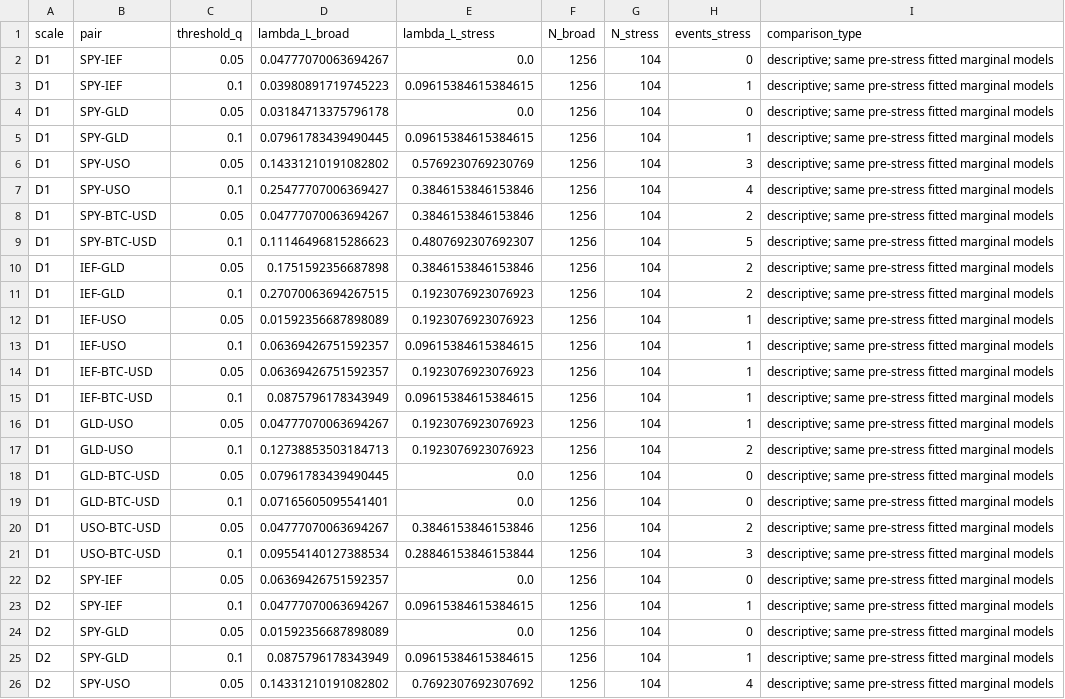
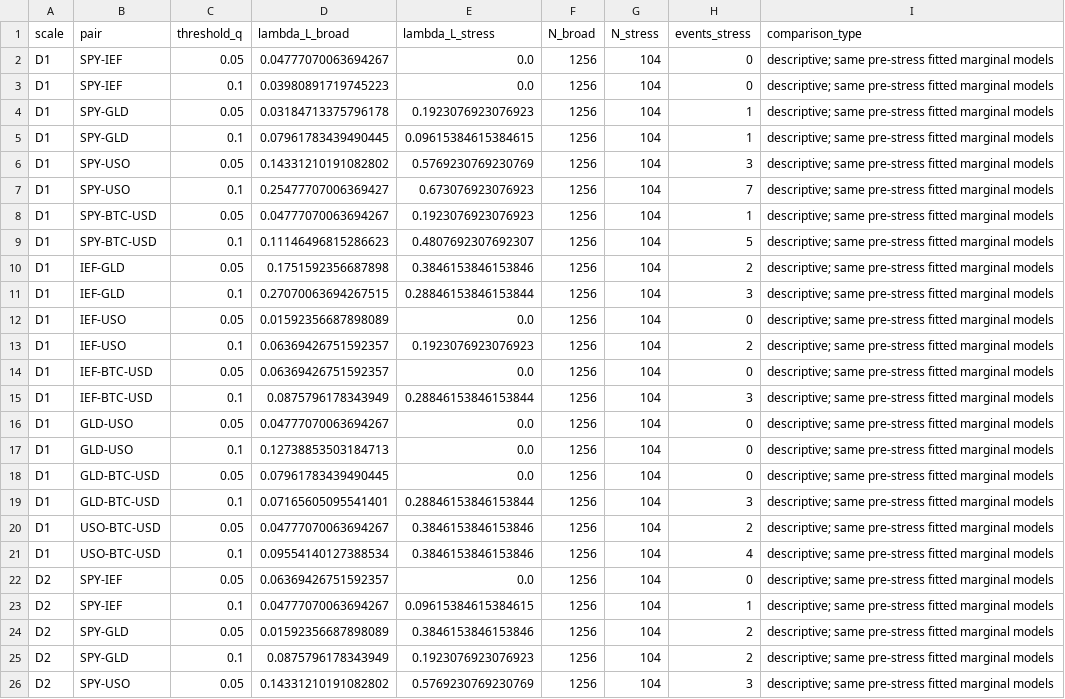
Before and after one commit to imaadh-ifthi/saifa_tiramisu, a CSV file: results/tail_dependence_stress.csv, drawn as a sheet; only a part is shown; the diff covers the shown part only.

```diff
--- a/results/tail_dependence_stress.csv
+++ b/results/tail_dependence_stress.csv
@@ -2,25 +2,25 @@ scale,pair,threshold_q,lambda_L_broad,lambda_L_stress,N_broad,N_stress,events_st
 D1,SPY-IEF,0.05,0.04777070063694267,0.0,1256,104,0,descriptive; same pre-stress fitted marginal models
-D1,SPY-IEF,0.1,0.03980891719745223,0.09615384615384615,1256,104,1,descriptive; same pre-stress fitted marginal models
-D1,SPY-GLD,0.05,0.03184713375796178,0.0,1256,104,0,descriptive; same pre-stress fitted marginal models
+D1,SPY-IEF,0.1,0.03980891719745223,0.0,1256,104,0,descriptive; same pre-stress fitted marginal models
+D1,SPY-GLD,0.05,0.03184713375796178,0.1923076923076923,1256,104,1,descriptive; same pre-stress fitted marginal models
 D1,SPY-GLD,0.1,0.07961783439490445,0.09615384615384615,1256,104,1,descriptive; same pre-stress fitted marginal models
 D1,SPY-USO,0.05,0.14331210191082802,0.5769230769230769,1256,104,3,descriptive; same pre-stress fitted marginal models
-D1,SPY-USO,0.1,0.25477707006369427,0.3846153846153846,1256,104,4,descriptive; same pre-stress fitted marginal models
-D1,SPY-BTC-USD,0.05,0.04777070063694267,0.3846153846153846,1256,104,2,descriptive; same pre-stress fitted marginal models
+D1,SPY-USO,0.1,0.25477707006369427,0.673076923076923,1256,104,7,descriptive; same pre-stress fitted marginal models
+D1,SPY-BTC-USD,0.05,0.04777070063694267,0.1923076923076923,1256,104,1,descriptive; same pre-stress fitted marginal models
 D1,SPY-BTC-USD,0.1,0.11146496815286623,0.4807692307692307,1256,104,5,descriptive; same pre-stress fitted marginal models
 D1,IEF-GLD,0.05,0.1751592356687898,0.3846153846153846,1256,104,2,descriptive; same pre-stress fitted marginal models
-D1,IEF-GLD,0.1,0.27070063694267515,0.1923076923076923,1256,104,2,descriptive; same pre-stress fitted marginal models
-D1,IEF-USO,0.05,0.01592356687898089,0.1923076923076923,1256,104,1,descriptive; same pre-stress fitted marginal models
-D1,IEF-USO,0.1,0.06369426751592357,0.09615384615384615,1256,104,1,descriptive; same pre-stress fitted marginal models
-D1,IEF-BTC-USD,0.05,0.06369426751592357,0.1923076923076923,1256,104,1,descriptive; same pre-stress fitted marginal models
-D1,IEF-BTC-USD,0.1,0.0875796178343949,0.09615384615384615,1256,104,1,descriptive; same pre-stress fitted marginal models
-D1,GLD-USO,0.05,0.04777070063694267,0.1923076923076923,1256,104,1,descriptive; same pre-stress fitted marginal models
-D1,GLD-USO,0.1,0.12738853503184713,0.1923076923076923,1256,104,2,descriptive; same pre-stress fitted marginal models
+D1,IEF-GLD,0.1,0.27070063694267515,0.28846153846153844,1256,104,3,descriptive; same pre-stress fitted marginal models
+D1,IEF-USO,0.05,0.01592356687898089,0.0,1256,104,0,descriptive; same pre-stress fitted marginal models
+D1,IEF-USO,0.1,0.06369426751592357,0.1923076923076923,1256,104,2,descriptive; same pre-stress fitted marginal models
+D1,IEF-BTC-USD,0.05,0.06369426751592357,0.0,1256,104,0,descriptive; same pre-stress fitted marginal models
+D1,IEF-BTC-USD,0.1,0.0875796178343949,0.28846153846153844,1256,104,3,descriptive; same pre-stress fitted marginal models
+D1,GLD-USO,0.05,0.04777070063694267,0.0,1256,104,0,descriptive; same pre-stress fitted marginal models
+D1,GLD-USO,0.1,0.12738853503184713,0.0,1256,104,0,descriptive; same pre-stress fitted marginal models
 D1,GLD-BTC-USD,0.05,0.07961783439490445,0.0,1256,104,0,descriptive; same pre-stress fitted marginal models
-D1,GLD-BTC-USD,0.1,0.07165605095541401,0.0,1256,104,0,descriptive; same pre-stress fitted marginal models
+D1,GLD-BTC-USD,0.1,0.07165605095541401,0.28846153846153844,1256,104,3,descriptive; same pre-stress fitted marginal models
 D1,USO-BTC-USD,0.05,0.04777070063694267,0.3846153846153846,1256,104,2,descriptive; same pre-stress fitted marginal models
-D1,USO-BTC-USD,0.1,0.09554140127388534,0.28846153846153844,1256,104,3,descriptive; same pre-stress fitted marginal models
+D1,USO-BTC-USD,0.1,0.09554140127388534,0.3846153846153846,1256,104,4,descriptive; same pre-stress fitted marginal models
 D2,SPY-IEF,0.05,0.06369426751592357,0.0,1256,104,0,descriptive; same pre-stress fitted marginal models
 D2,SPY-IEF,0.1,0.04777070063694267,0.09615384615384615,1256,104,1,descriptive; same pre-stress fitted marginal models
-D2,SPY-GLD,0.05,0.01592356687898089,0.0,1256,104,0,descriptive; same pre-stress fitted marginal models
-D2,SPY-GLD,0.1,0.0875796178343949,0.09615384615384615,1256,104,1,descriptive; same pre-stress fitted marginal models
-D2,SPY-USO,0.05,0.14331210191082802,0.7692307692307692,1256,104,4,descriptive; same pre-stress fitted marginal models
+D2,SPY-GLD,0.05,0.01592356687898089,0.3846153846153846,1256,104,2,descriptive; same pre-stress fitted marginal models
+D2,SPY-GLD,0.1,0.0875796178343949,0.1923076923076923,1256,104,2,descriptive; same pre-stress fitted marginal models
+D2,SPY-USO,0.05,0.14331210191082802,0.5769230769230769,1256,104,3,descriptive; same pre-stress fitted marginal models
```
Also changed, not shown: 154 edited cells elsewhere in this file, data/portfolio_returns.csv, results/final_validation_summary.csv, 23 other files.
